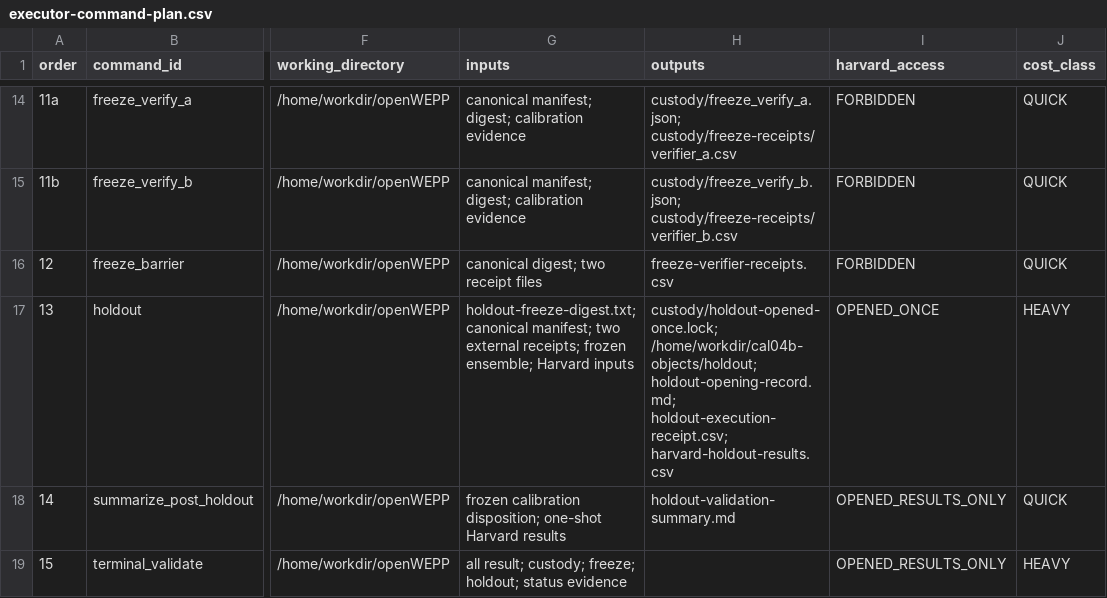
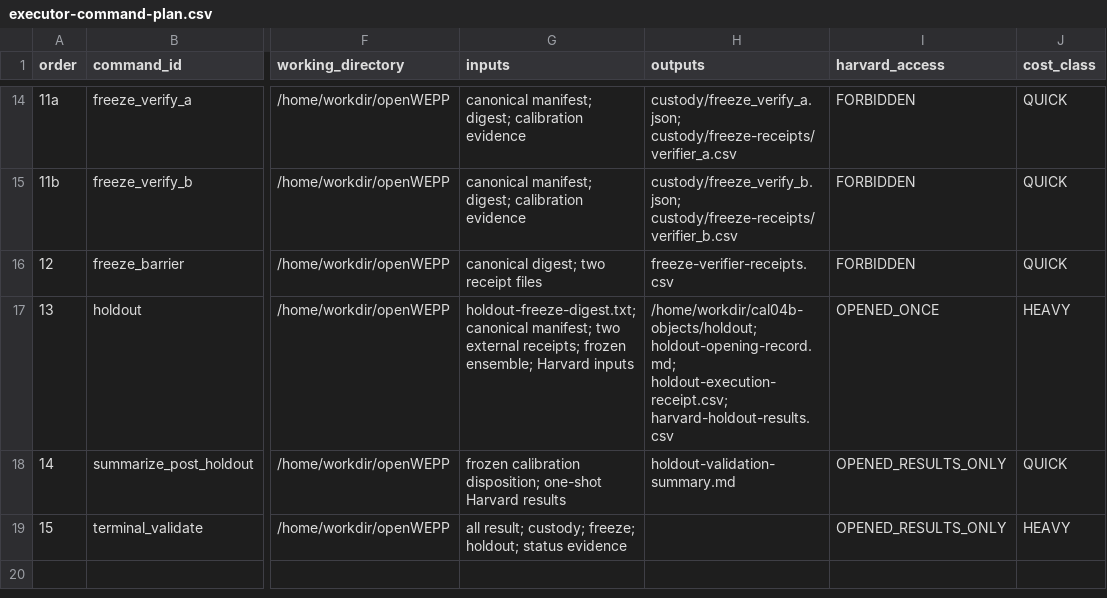
Before and after one commit to rogerlew/openWEPP, a CSV file: docs/work-packages/20260727-canopy-cal-04b-calibration-readiness-and-ensemble-execution-001/artifacts/executor-command-plan.csv, drawn as a sheet; only a part is shown, gaps mark what is left out; the diff names each change by its address in the sheet, - before the commit and + after, or states it on an @@ line.

Commit message:
fix: close external DAG custody review findings

```diff
--- a/docs/work-packages/20260727-canopy-cal-04b-calibration-readiness-and-ensemble-execution-001/artifacts/executor-command-plan.csv
+++ b/docs/work-packages/20260727-canopy-cal-04b-calibration-readiness-and-ensemble-execution-001/artifacts/executor-command-plan.csv
-H17 (outputs): custody/holdout-opened-once.lock; /home/workdir/cal04b-objects/holdout; holdout-opening-record.md;…
+H17 (outputs): /home/workdir/cal04b-objects/holdout; holdout-opening-record.md;…
```
Also changed, not shown: docs/work-packages/20260727-canopy-cal-04b-calibration-readiness-and-ensemble-execution-001/artifacts/observed-command-contract.csv, 17 other files.
